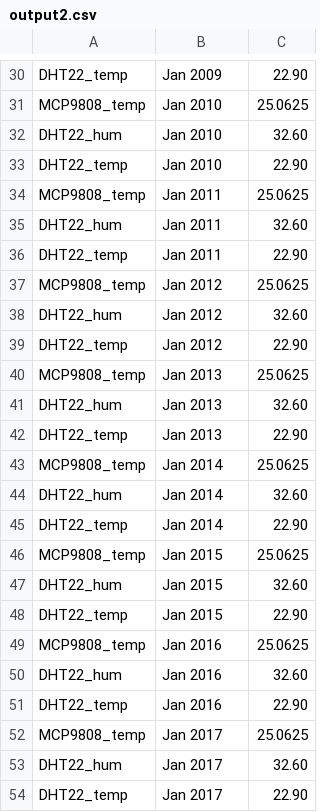
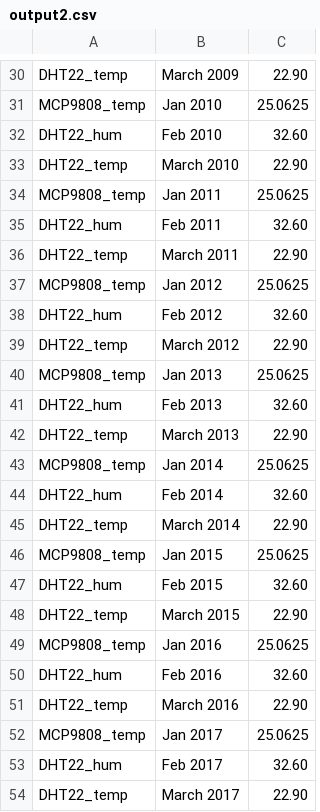
Before and after one commit to pi4bees/pi4science, a CSV file: output2.csv, drawn as a sheet; only a part is shown, gaps mark what is left out; the diff covers the shown part only; the diff names each change by its address in the sheet, - before the commit and + after, or states it on an @@ line.

```diff
--- a/output2.csv
+++ b/output2.csv
-B30: Jan 2009
+B30: March 2009
-B32: Jan 2010
+B32: Feb 2010
-B33: Jan 2010
+B33: March 2010
-B35: Jan 2011
+B35: Feb 2011
-B36: Jan 2011
+B36: March 2011
-B38: Jan 2012
+B38: Feb 2012
-B39: Jan 2012
+B39: March 2012
-B41: Jan 2013
+B41: Feb 2013
-B42: Jan 2013
+B42: March 2013
-B44: Jan 2014
+B44: Feb 2014
-B45: Jan 2014
+B45: March 2014
-B47: Jan 2015
+B47: Feb 2015
-B48: Jan 2015
+B48: March 2015
-B50: Jan 2016
+B50: Feb 2016
-B51: Jan 2016
+B51: March 2016
-B53: Jan 2017
+B53: Feb 2017
-B54: Jan 2017
+B54: March 2017
```
Also changed, not shown: 19 edited cells elsewhere in this file.
